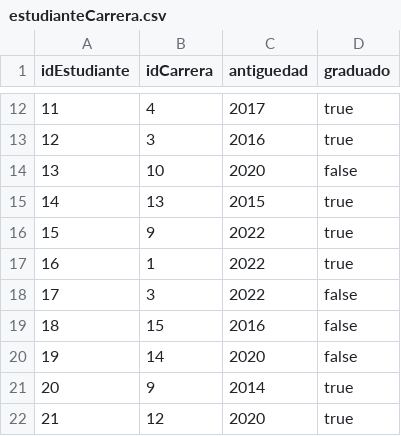
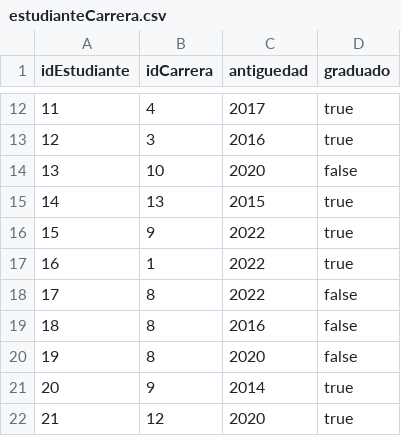
Before and after one commit to MauricioUrban/Integrador3Spring, a CSV file: src/main/java/tpintegrador3/CSV/estudianteCarrera.csv, drawn as a sheet; only a part is shown, gaps mark what is left out.

```diff
--- a/src/main/java/tpintegrador3/CSV/estudianteCarrera.csv
+++ b/src/main/java/tpintegrador3/CSV/estudianteCarrera.csv
@@ -17,5 +17,5 @@ idEstudiante,idCarrera,antiguedad,graduado
 16,1,2022,true
-17,3,2022,false
-18,15,2016,false
-19,14,2020,false
+17,8,2022,false
+18,8,2016,false
+19,8,2020,false
 20,9,2014,true
```
Also changed, not shown: src/main/java/tpintegrador3/CSV/estudiantes.csv, 5 other files.
